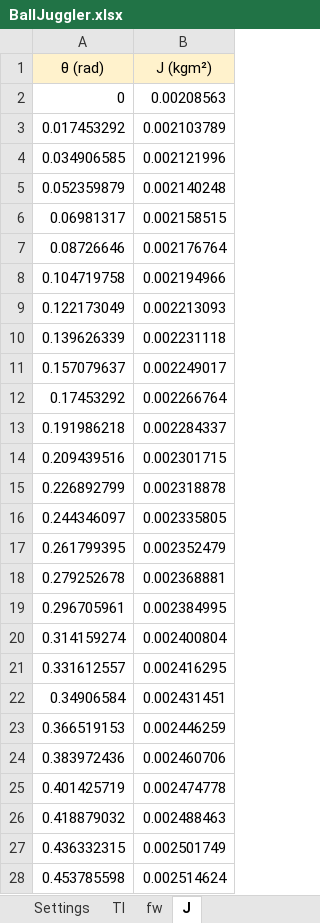
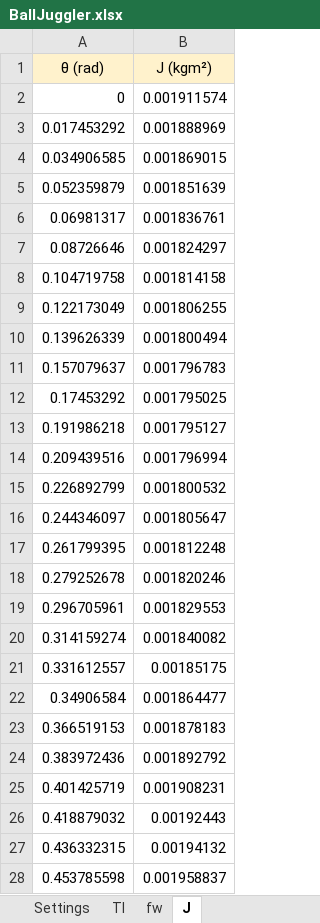
Before and after one commit to NickVanOosterwyck/TrajectoryOptimisation, an Excel workbook: input/BallJuggler.xlsx, sheet J, drawn as a sheet; only a part is shown; values as stored, in another font and other column widths than the file's, no borders; charts and pictures not drawn; the diff covers the shown part only; the diff names each change by its address in the sheet, - before the commit and + after, or states it on an @@ line.

```diff
--- a/input/BallJuggler.xlsx (sheet J)
+++ b/input/BallJuggler.xlsx (sheet J)
-B2 (J (kgm²)): 0.00208563
+B2 (J (kgm²)): 0.001911574
-B3 (J (kgm²)): 0.002103789
+B3 (J (kgm²)): 0.001888969
-B4 (J (kgm²)): 0.002121996
+B4 (J (kgm²)): 0.001869015
-B5 (J (kgm²)): 0.002140248
+B5 (J (kgm²)): 0.001851639
-B6 (J (kgm²)): 0.002158515
+B6 (J (kgm²)): 0.001836761
-B7 (J (kgm²)): 0.002176764
+B7 (J (kgm²)): 0.001824297
-B8 (J (kgm²)): 0.002194966
+B8 (J (kgm²)): 0.001814158
-B9 (J (kgm²)): 0.002213093
+B9 (J (kgm²)): 0.001806255
-B10 (J (kgm²)): 0.002231118
+B10 (J (kgm²)): 0.001800494
-B11 (J (kgm²)): 0.002249017
+B11 (J (kgm²)): 0.001796783
-B12 (J (kgm²)): 0.002266764
+B12 (J (kgm²)): 0.001795025
-B13 (J (kgm²)): 0.002284337
+B13 (J (kgm²)): 0.001795127
-B14 (J (kgm²)): 0.002301715
+B14 (J (kgm²)): 0.001796994
-B15 (J (kgm²)): 0.002318878
+B15 (J (kgm²)): 0.001800532
-B16 (J (kgm²)): 0.002335805
+B16 (J (kgm²)): 0.001805647
-B17 (J (kgm²)): 0.002352479
+B17 (J (kgm²)): 0.001812248
-B18 (J (kgm²)): 0.002368881
+B18 (J (kgm²)): 0.001820246
-B19 (J (kgm²)): 0.002384995
+B19 (J (kgm²)): 0.001829553
-B20 (J (kgm²)): 0.002400804
+B20 (J (kgm²)): 0.001840082
-B21 (J (kgm²)): 0.002416295
+B21 (J (kgm²)): 0.00185175
-B22 (J (kgm²)): 0.002431451
+B22 (J (kgm²)): 0.001864477
-B23 (J (kgm²)): 0.002446259
+B23 (J (kgm²)): 0.001878183
-B24 (J (kgm²)): 0.002460706
+B24 (J (kgm²)): 0.001892792
-B25 (J (kgm²)): 0.002474778
+B25 (J (kgm²)): 0.001908231
-B26 (J (kgm²)): 0.002488463
+B26 (J (kgm²)): 0.00192443
-B27 (J (kgm²)): 0.002501749
+B27 (J (kgm²)): 0.00194132
-B28 (J (kgm²)): 0.002514624
+B28 (J (kgm²)): 0.001958837
```
Also changed, not shown: 334 edited cells elsewhere in this sheet, sheet Tl, charts or pictures, 4 other files.
